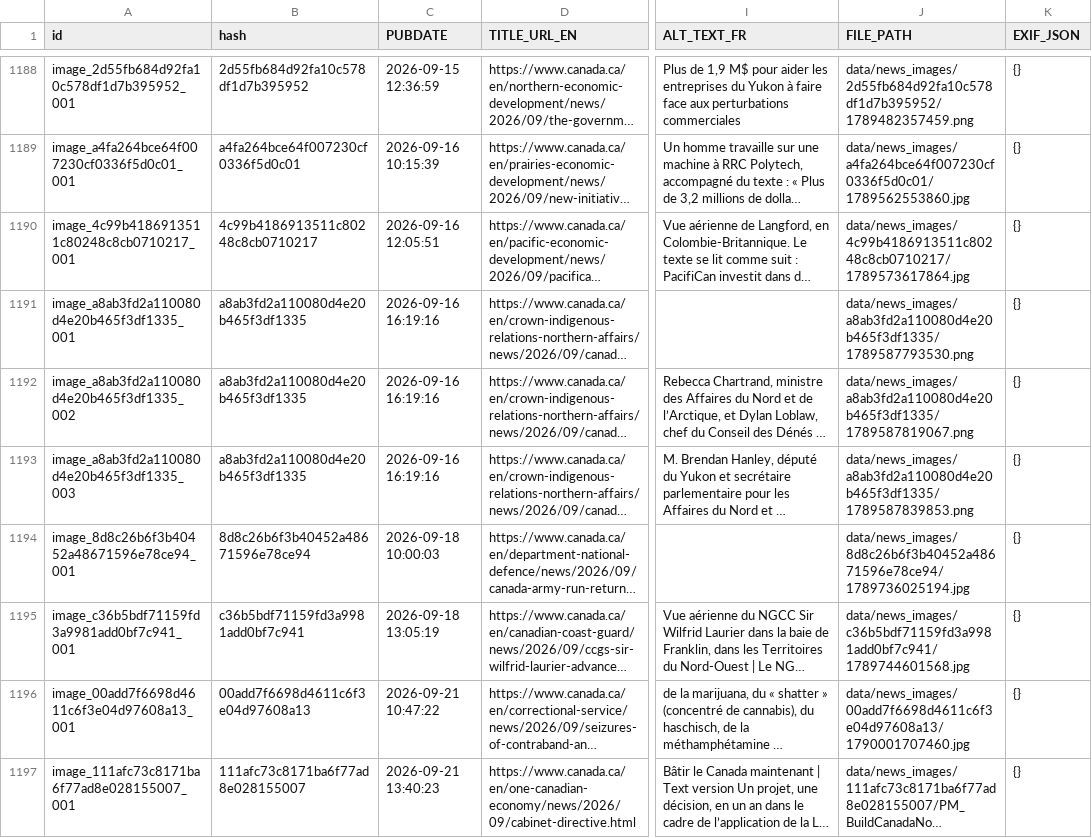
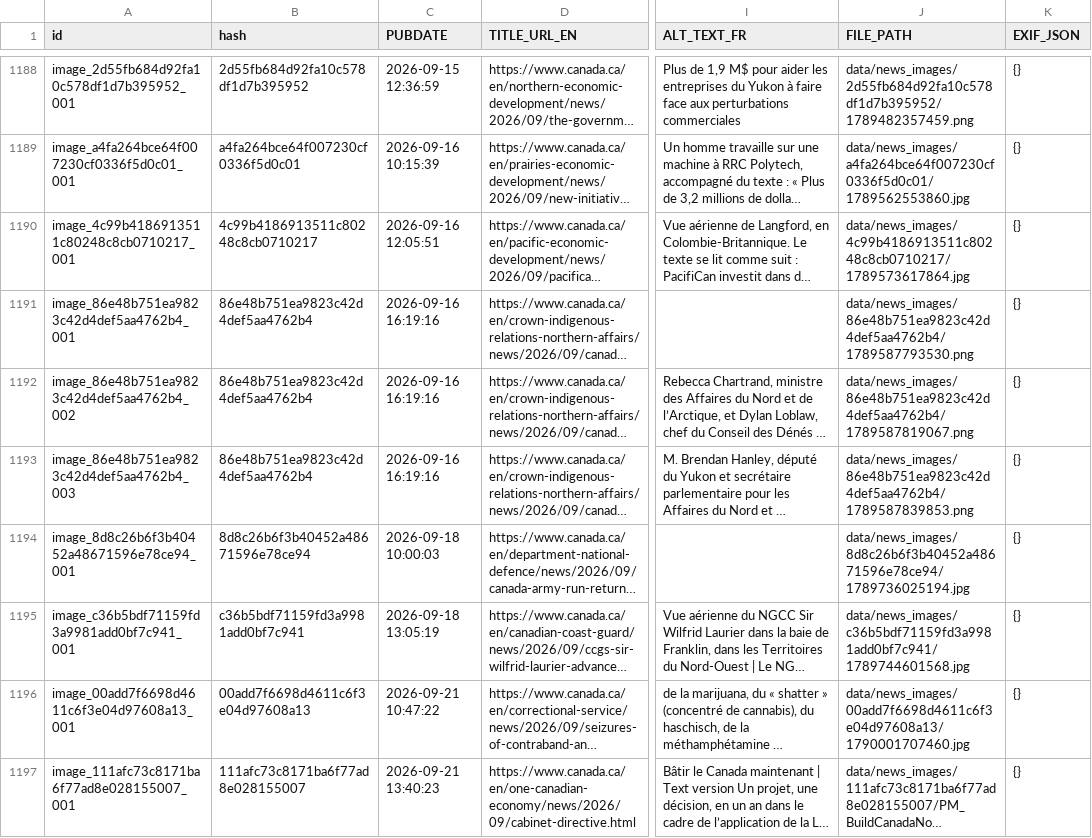
Before and after one commit to PatLittle/GC-News-Nouvelles-GC, a CSV file: combined_news_images.csv, drawn as a sheet; only a part is shown, gaps mark what is left out; long unchanged cells end in …; the diff names each change by its address in the sheet, - before the commit and + after, or states it on an @@ line.

```diff
--- a/combined_news_images.csv
+++ b/combined_news_images.csv
-A1191 (id): image_a8ab3fd2a110080d4e20b465f3df1335_001
+A1191 (id): image_86e48b751ea9823c42d4def5aa4762b4_001
-B1191:B1193 (hash): a8ab3fd2a110080d4e20b465f3df1335
+B1191:B1193 (hash): 86e48b751ea9823c42d4def5aa4762b4
-J1191 (FILE_PATH): data/news_images/a8ab3fd2a110080d4e20b465f3df1335/1789587793530.png
+J1191 (FILE_PATH): data/news_images/86e48b751ea9823c42d4def5aa4762b4/1789587793530.png
-A1192 (id): image_a8ab3fd2a110080d4e20b465f3df1335_002
+A1192 (id): image_86e48b751ea9823c42d4def5aa4762b4_002
-J1192 (FILE_PATH): data/news_images/a8ab3fd2a110080d4e20b465f3df1335/1789587819067.png
+J1192 (FILE_PATH): data/news_images/86e48b751ea9823c42d4def5aa4762b4/1789587819067.png
-A1193 (id): image_a8ab3fd2a110080d4e20b465f3df1335_003
+A1193 (id): image_86e48b751ea9823c42d4def5aa4762b4_003
-J1193 (FILE_PATH): data/news_images/a8ab3fd2a110080d4e20b465f3df1335/1789587839853.png
+J1193 (FILE_PATH): data/news_images/86e48b751ea9823c42d4def5aa4762b4/1789587839853.png
```
Also changed, not shown: 4 other files.
